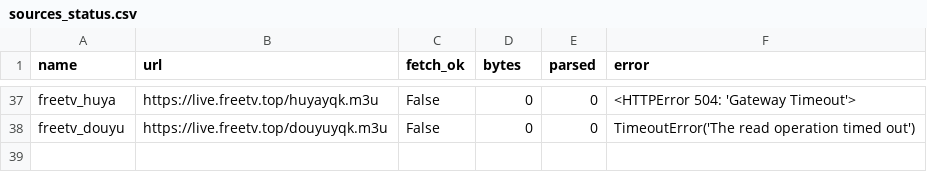
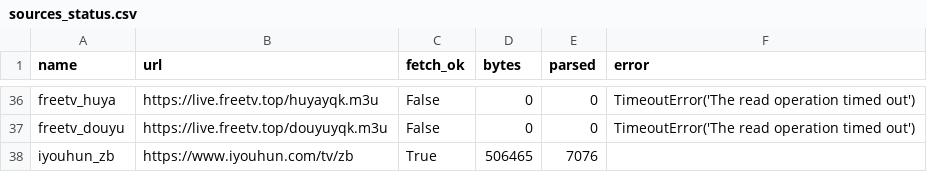
Before and after one commit to hujianj/tv-live-weekly, a CSV file: sources_status.csv, drawn as a sheet; only a part is shown, gaps mark what is left out; addresses are those after the commit; the diff covers the shown part only; the diff names each change by its address in the sheet, - before the commit and + after, or states it on an @@ line.

```diff
--- a/sources_status.csv
+++ b/sources_status.csv
-F36 (error): <HTTPError 504: 'Gateway Timeout'>
+F36 (error): TimeoutError('The read operation timed out')
+row 38: iyouhun_zb | https://www.iyouhun.com/tv/zb | True | 506465 | 7076
```
Also changed, not shown: 11 added rows, 12 removed rows and 19 moved rows elsewhere in this file, 9 other files.
